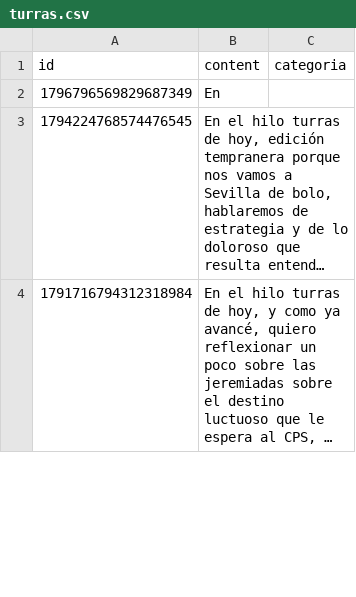
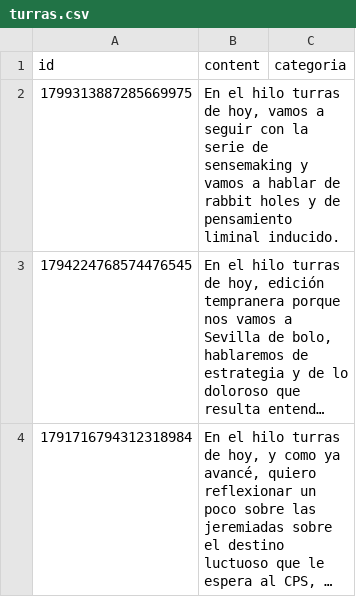
Before and after one commit to karliky/turrero, a CSV file: db/turras.csv, drawn as a sheet; only a part is shown; long unchanged cells end in …; removed rows and columns are numbered as before the commit, all else as after; the diff names each change by its address in the sheet, - before the commit and + after, or states it on an @@ line.

Commit message:
Turra Rabbit holes

```diff
--- a/db/turras.csv
+++ b/db/turras.csv
-row 2: 1796796569829687349 | En
+row 2: 1799313887285669975 | En el hilo turras de hoy, vamos a seguir con la serie de sensemaking y vamos a hablar de rabbit holes y de pensamiento liminal inducido.
```
Also changed, not shown: 21 other files.
